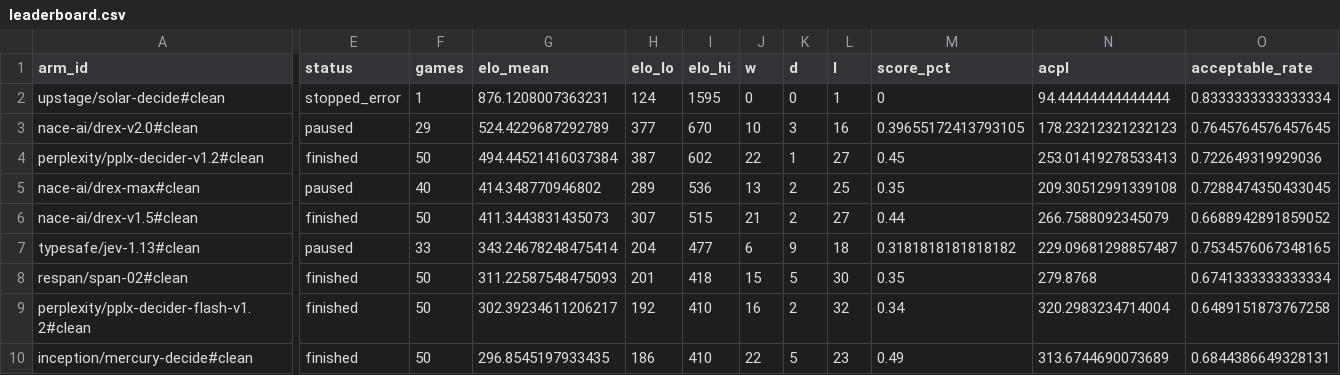
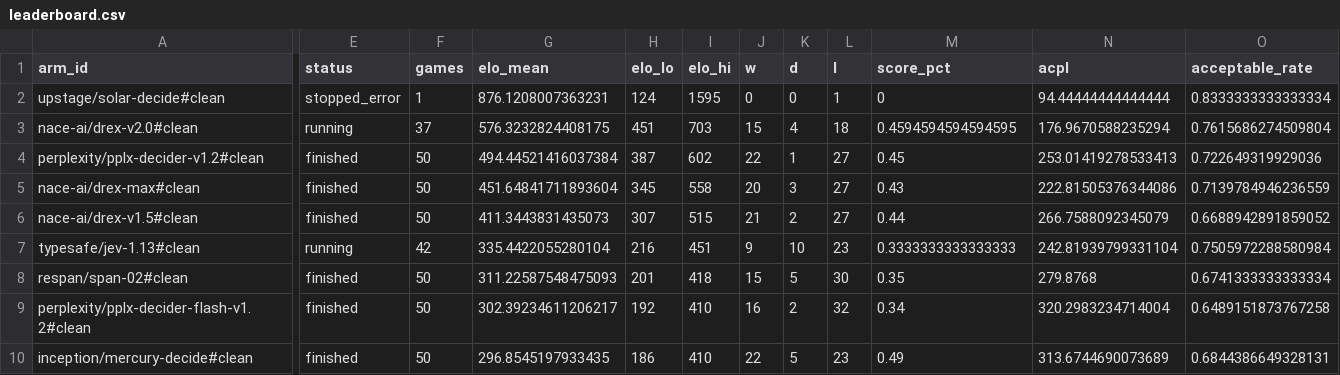
Before and after one commit to AutumnsGrove/ChessDecide, a CSV file: docs/build/reports/bench-rest-clean-v1-20261031-0455/leaderboard.csv, drawn as a sheet; only a part is shown, gaps mark what is left out; the diff covers the shown part only; the diff names each change by its address in the sheet, - before the commit and + after, or states it on an @@ line.

Commit message:
Record bench cell 10 nace-ai/drex-max#clean

```diff
--- a/docs/build/reports/bench-rest-clean-v1-20261031-0455/leaderboard.csv
+++ b/docs/build/reports/bench-rest-clean-v1-20261031-0455/leaderboard.csv
-E3 (status): paused
+E3 (status): running
-F3 (games): 29
+F3 (games): 37
-G3 (elo_mean): 524.4229687292789
+G3 (elo_mean): 576.3232824408175
-H3 (elo_lo): 377
+H3 (elo_lo): 451
-I3 (elo_hi): 670
+I3 (elo_hi): 703
-J3 (w): 10
+J3 (w): 15
-K3 (d): 3
+K3 (d): 4
-L3 (l): 16
+L3 (l): 18
-M3 (score_pct): 0.39655172413793105
+M3 (score_pct): 0.4594594594594595
-N3 (acpl): 178.23212321232123
+N3 (acpl): 176.9670588235294
-O3 (acceptable_rate): 0.7645764576457645
+O3 (acceptable_rate): 0.7615686274509804
-E5 (status): paused
+E5 (status): finished
-F5 (games): 40
+F5 (games): 50
-G5 (elo_mean): 414.348770946802
+G5 (elo_mean): 451.64841711893604
-H5 (elo_lo): 289
+H5 (elo_lo): 345
-I5 (elo_hi): 536
+I5 (elo_hi): 558
-J5 (w): 13
+J5 (w): 20
-K5 (d): 2
+K5 (d): 3
-L5 (l): 25
+L5 (l): 27
-M5 (score_pct): 0.35
+M5 (score_pct): 0.43
-N5 (acpl): 209.30512991339108
+N5 (acpl): 222.81505376344086
-O5 (acceptable_rate): 0.7288474350433045
+O5 (acceptable_rate): 0.7139784946236559
-E7 (status): paused
+E7 (status): running
-F7 (games): 33
+F7 (games): 42
-G7 (elo_mean): 343.24678248475414
+G7 (elo_mean): 335.4422055280104
-H7 (elo_lo): 204
+H7 (elo_lo): 216
-I7 (elo_hi): 477
+I7 (elo_hi): 451
-J7 (w): 6
+J7 (w): 9
-K7 (d): 9
+K7 (d): 10
-L7 (l): 18
+L7 (l): 23
-M7 (score_pct): 0.3181818181818182
+M7 (score_pct): 0.3333333333333333
-N7 (acpl): 229.09681298857487
+N7 (acpl): 242.81939799331104
-O7 (acceptable_rate): 0.7534576067348165
+O7 (acceptable_rate): 0.7505972288580984
```
Also changed, not shown: 6 edited cells elsewhere in this file, 23 other files.
